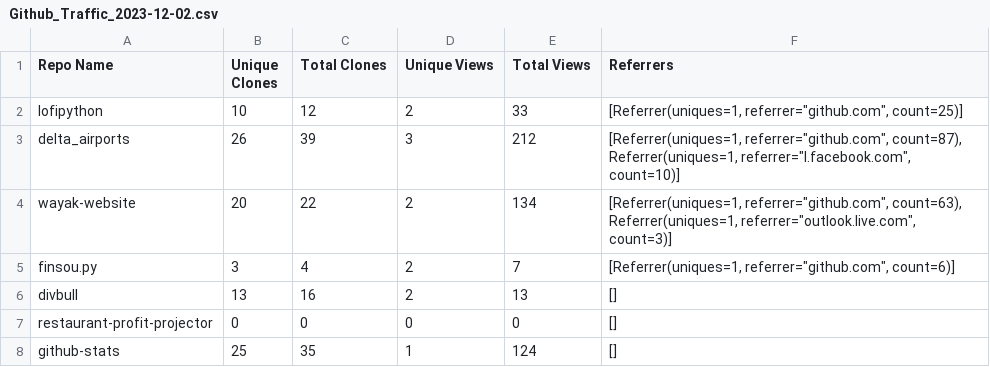
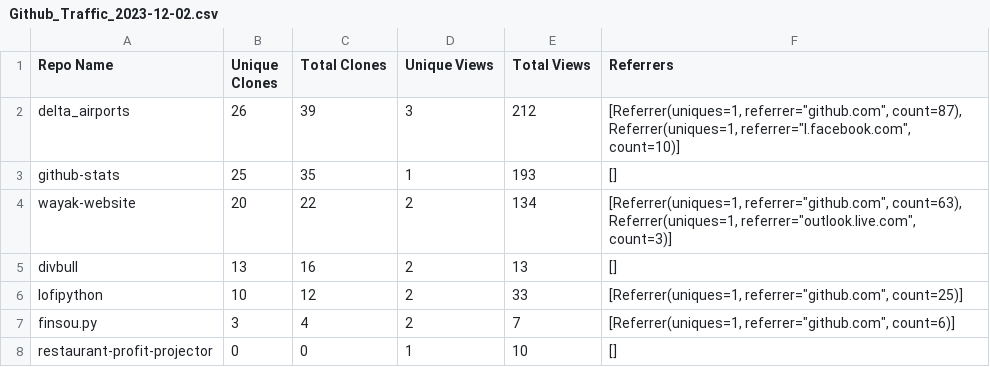
Before and after one commit to erickbytes/github-stats, a CSV file: Github_Traffic_2023-12-02.csv, drawn as a sheet.

Commit message:
added sorting of traffic by unique clones

```diff
--- a/Github_Traffic_2023-12-02.csv
+++ b/Github_Traffic_2023-12-02.csv
@@ -1,8 +1,8 @@
 Repo Name,Unique Clones,Total Clones,Unique Views,Total Views,Referrers
+delta_airports,26,39,3,212,"[Referrer(uniques=1, referrer=""github.com"", count=87), Referrer(uniques=1, referrer=""l.facebook.com"", count=10)]"
+github-stats,25,35,1,193,[]
+wayak-website,20,22,2,134,"[Referrer(uniques=1, referrer=""github.com"", count=63), Referrer(uniques=1, referrer=""outlook.live.com"", count=3)]"
+divbull,13,16,2,13,[]
 lofipython,10,12,2,33,"[Referrer(uniques=1, referrer=""github.com"", count=25)]"
-delta_airports,26,39,3,212,"[Referrer(uniques=1, referrer=""github.com"", count=87), Referrer(uniques=1, referrer=""l.facebook.com"", count=10)]"
-wayak-website,20,22,2,134,"[Referrer(uniques=1, referrer=""github.com"", count=63), Referrer(uniques=1, referrer=""outlook.live.com"", count=3)]"
 finsou.py,3,4,2,7,"[Referrer(uniques=1, referrer=""github.com"", count=6)]"
-divbull,13,16,2,13,[]
-restaurant-profit-projector,0,0,0,0,[]
-github-stats,25,35,1,124,[]
+restaurant-profit-projector,0,0,1,10,[]
```
Also changed, not shown: 1 other file.
